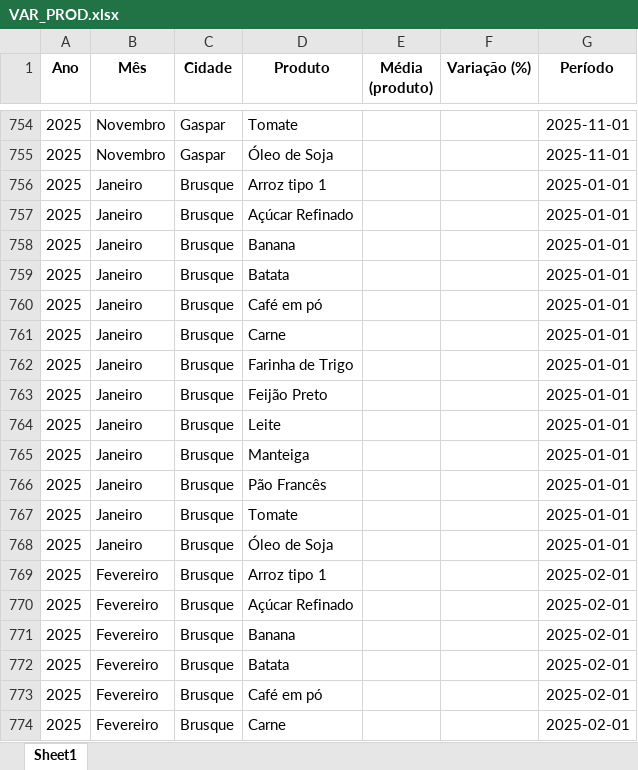
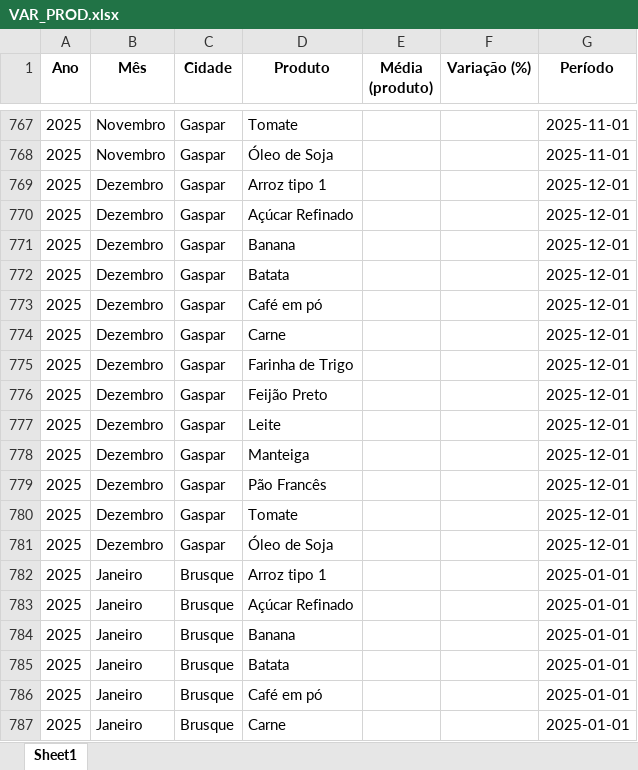
Before and after one commit to bttomio/CidadaniaFinanceira, an Excel workbook: VAR_PROD.xlsx, sheet Sheet1, drawn as a sheet; only a part is shown, gaps mark what is left out; the shorter side is filled out with more unchanged rows; values as stored, in another font and other column widths than the file's, no borders; the diff covers the shown part only; the diff names each change by its address in the sheet, - before the commit and + after, or states it on an @@ line.

```diff
--- a/VAR_PROD.xlsx (sheet Sheet1)
+++ b/VAR_PROD.xlsx (sheet Sheet1)
+row 769: 2025 | Dezembro | Gaspar | Arroz tipo 1 |  |  | 2025-12-01
+row 770: 2025 | Dezembro | Gaspar | Açúcar Refinado |  |  | 2025-12-01
+row 771: 2025 | Dezembro | Gaspar | Banana |  |  | 2025-12-01
+row 772: 2025 | Dezembro | Gaspar | Batata |  |  | 2025-12-01
+row 773: 2025 | Dezembro | Gaspar | Café em pó |  |  | 2025-12-01
+row 774: 2025 | Dezembro | Gaspar | Carne |  |  | 2025-12-01
+row 775: 2025 | Dezembro | Gaspar | Farinha de Trigo |  |  | 2025-12-01
+row 776: 2025 | Dezembro | Gaspar | Feijão Preto |  |  | 2025-12-01
+row 777: 2025 | Dezembro | Gaspar | Leite |  |  | 2025-12-01
+row 778: 2025 | Dezembro | Gaspar | Manteiga |  |  | 2025-12-01
+row 779: 2025 | Dezembro | Gaspar | Pão Francês |  |  | 2025-12-01
+row 780: 2025 | Dezembro | Gaspar | Tomate |  |  | 2025-12-01
+row 781: 2025 | Dezembro | Gaspar | Óleo de Soja |  |  | 2025-12-01
```
Also changed, not shown: 26 added rows elsewhere in this sheet, CT.xlsx, 5 other files.
